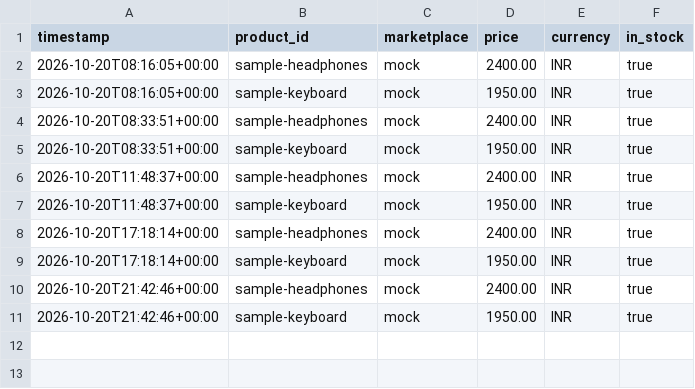
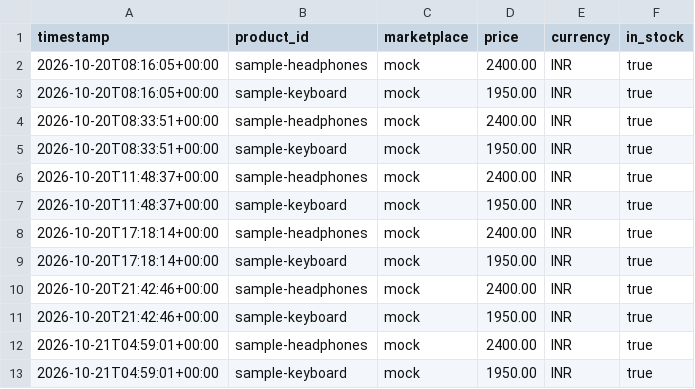
Before and after one commit to Gituser-BHAV/PricePhoenix, a CSV file: data/price_history.csv, drawn as a sheet; the diff names each change by its address in the sheet, - before the commit and + after, or states it on an @@ line.

```diff
--- a/data/price_history.csv
+++ b/data/price_history.csv
+row 12: 2026-10-21T04:59:01+00:00 | sample-headphones | mock | 2400.00 | INR | true
+row 13: 2026-10-21T04:59:01+00:00 | sample-keyboard | mock | 1950.00 | INR | true
```
